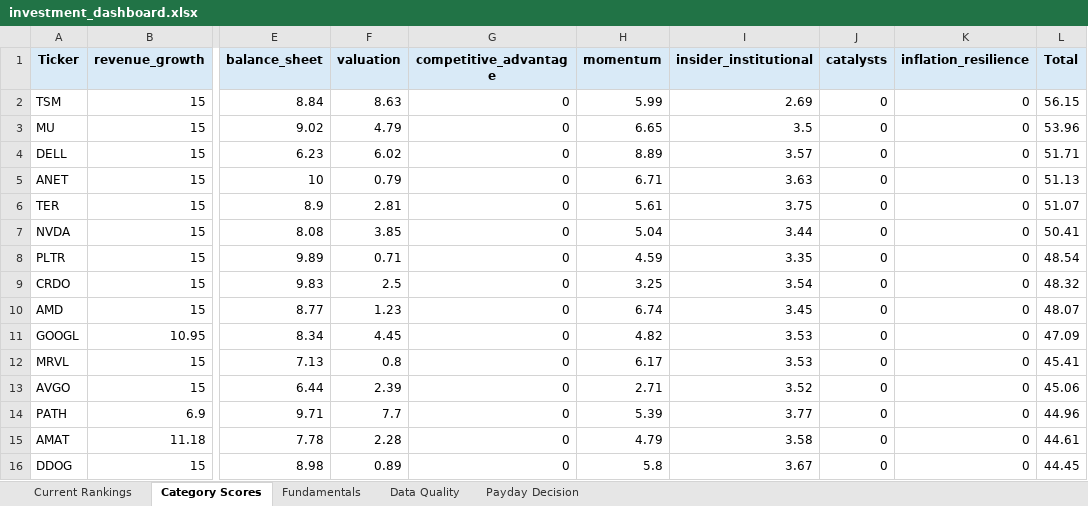
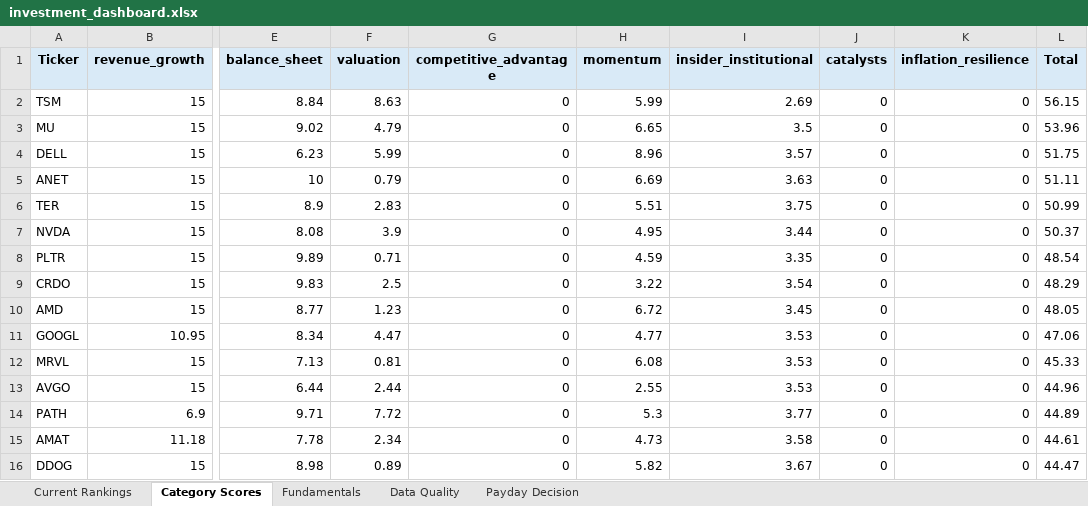
Before and after one commit to Grzesiak33/Version-2-Stock-Investment-Model, an Excel workbook: reports/investment_dashboard.xlsx, sheet Category Scores, drawn as a sheet; only a part is shown, gaps mark what is left out; values as stored, in another font and other column widths than the file's, no borders; the diff covers the shown part only; the diff names each change by its address in the sheet, - before the commit and + after, or states it on an @@ line.

```diff
--- a/reports/investment_dashboard.xlsx (sheet Category Scores)
+++ b/reports/investment_dashboard.xlsx (sheet Category Scores)
-F4 (valuation): 6.02
+F4 (valuation): 5.99
-H4 (momentum): 8.89
+H4 (momentum): 8.96
-L4 (Total): 51.71
+L4 (Total): 51.75
-H5 (momentum): 6.71
+H5 (momentum): 6.69
-L5 (Total): 51.13
+L5 (Total): 51.11
-F6 (valuation): 2.81
+F6 (valuation): 2.83
-H6 (momentum): 5.61
+H6 (momentum): 5.51
-L6 (Total): 51.07
+L6 (Total): 50.99
-F7 (valuation): 3.85
+F7 (valuation): 3.9
-H7 (momentum): 5.04
+H7 (momentum): 4.95
-L7 (Total): 50.41
+L7 (Total): 50.37
-H9 (momentum): 3.25
+H9 (momentum): 3.22
-L9 (Total): 48.32
+L9 (Total): 48.29
-H10 (momentum): 6.74
+H10 (momentum): 6.72
-L10 (Total): 48.07
+L10 (Total): 48.05
-F11 (valuation): 4.45
+F11 (valuation): 4.47
-H11 (momentum): 4.82
+H11 (momentum): 4.77
-L11 (Total): 47.09
+L11 (Total): 47.06
-F12 (valuation): 0.8
+F12 (valuation): 0.81
-H12 (momentum): 6.17
+H12 (momentum): 6.08
-L12 (Total): 45.41
+L12 (Total): 45.33
-F13 (valuation): 2.39
+F13 (valuation): 2.44
-H13 (momentum): 2.71
+H13 (momentum): 2.55
-I13 (insider_institutional): 3.52
+I13 (insider_institutional): 3.53
-L13 (Total): 45.06
+L13 (Total): 44.96
-F14 (valuation): 7.7
+F14 (valuation): 7.72
-H14 (momentum): 5.39
+H14 (momentum): 5.3
-L14 (Total): 44.96
+L14 (Total): 44.89
-F15 (valuation): 2.28
+F15 (valuation): 2.34
-H15 (momentum): 4.79
+H15 (momentum): 4.73
-H16 (momentum): 5.8
+H16 (momentum): 5.82
-L16 (Total): 44.45
+L16 (Total): 44.47
```
Also changed, not shown: 2 added rows, 2 removed rows and 33 edited cells elsewhere in this sheet, sheet Fundamentals, sheet Current Rankings, sheet Data Quality, 32 other files.
